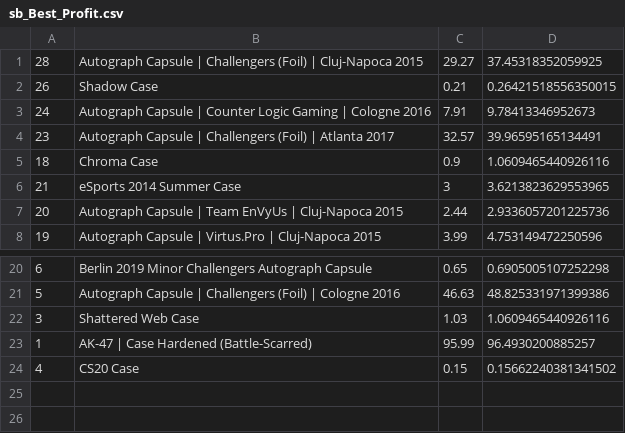
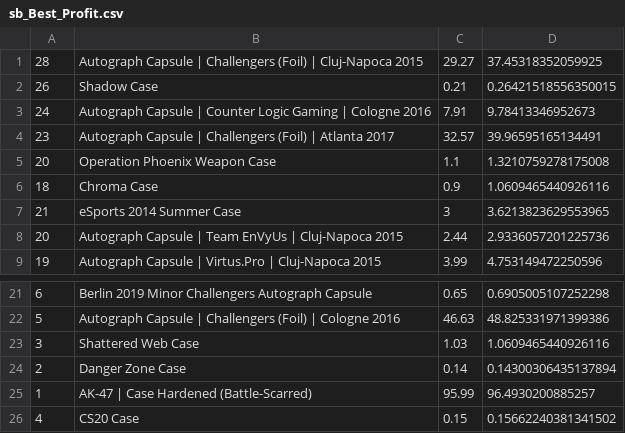
Before and after one commit to AUTACE/Trade_Data, a CSV file: sb_Best_Profit.csv, drawn as a sheet; only a part is shown, gaps mark what is left out.

Commit message:
Uploaded via octonode

```diff
--- a/sb_Best_Profit.csv
+++ b/sb_Best_Profit.csv
@@ -4,2 +4,3 @@
 23;Autograph Capsule | Challengers (Foil) | Atlanta 2017;32.57;39.96595165134491
+20;Operation Phoenix Weapon Case;1.1;1.3210759278175008
 18;Chroma Case;0.9;1.0609465440926116
@@ -22,2 +23,3 @@
 3;Shattered Web Case;1.03;1.0609465440926116
+2;Danger Zone Case;0.14;0.14300306435137894
 1;AK-47 | Case Hardened (Battle-Scarred);95.99;96.4930200885257
```
